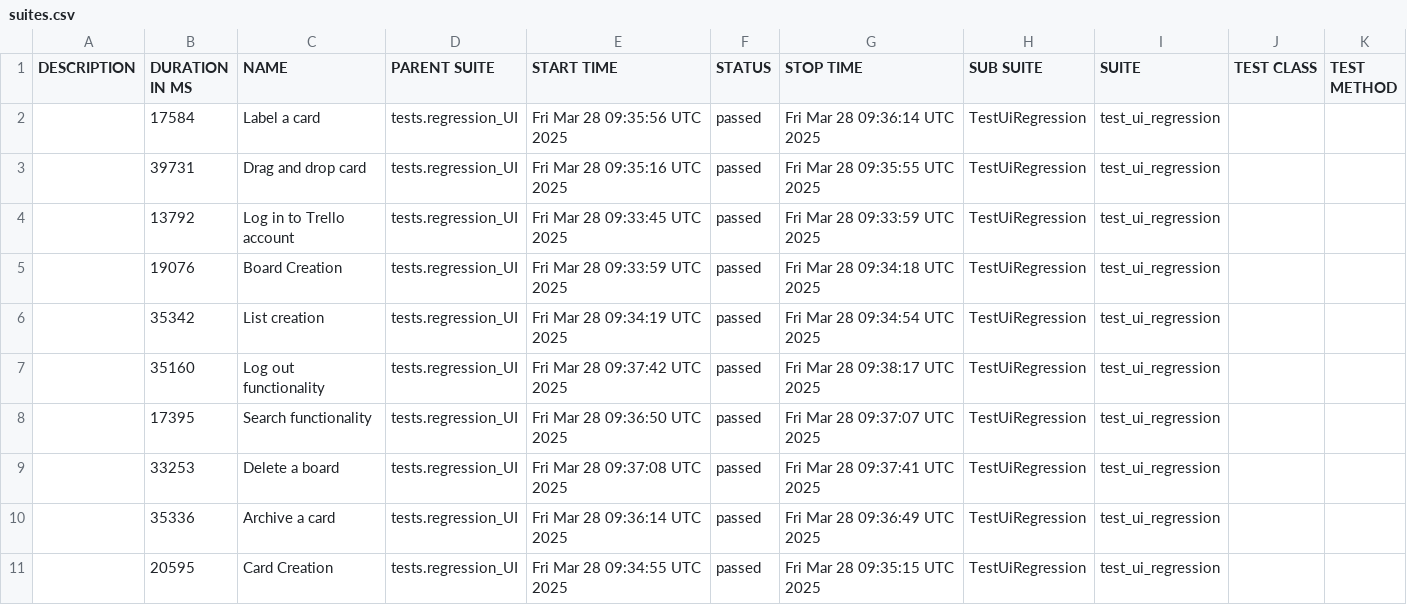
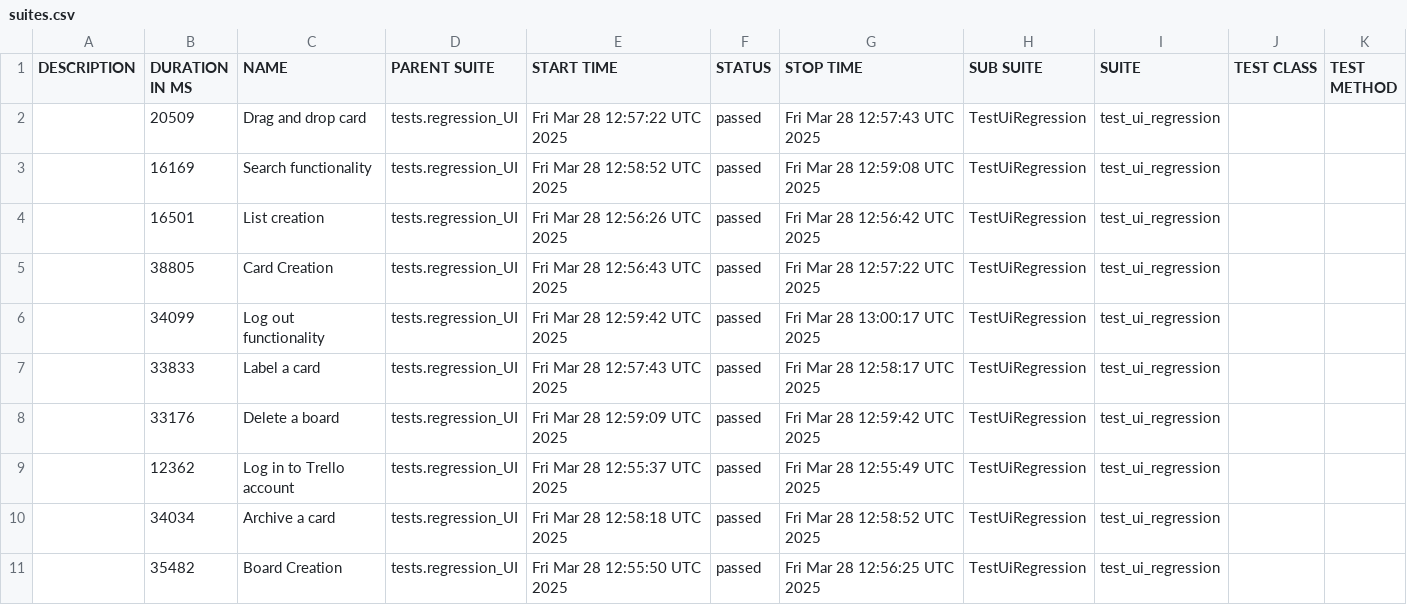
Before and after one commit to vkqapro/pythonPlaywright, a CSV file: data/suites.csv, drawn as a sheet.

```diff
--- a/data/suites.csv
+++ b/data/suites.csv
@@ -1,11 +1,11 @@
 "DESCRIPTION","DURATION IN MS","NAME","PARENT SUITE","START TIME","STATUS","STOP TIME","SUB SUITE","SUITE","TEST CLASS","TEST METHOD"
-"","17584","Label a card","tests.regression_UI","Fri Mar 28 09:35:56 UTC 2025","passed","Fri Mar 28 09:36:14 UTC 2025","TestUiRegression","test_ui_regression","",""
-"","39731","Drag and drop card","tests.regression_UI","Fri Mar 28 09:35:16 UTC 2025","passed","Fri Mar 28 09:35:55 UTC 2025","TestUiRegression","test_ui_regression","",""
-"","13792","Log in to Trello account","tests.regression_UI","Fri Mar 28 09:33:45 UTC 2025","passed","Fri Mar 28 09:33:59 UTC 2025","TestUiRegression","test_ui_regression","",""
-"","19076","Board Creation","tests.regression_UI","Fri Mar 28 09:33:59 UTC 2025","passed","Fri Mar 28 09:34:18 UTC 2025","TestUiRegression","test_ui_regression","",""
-"","35342","List creation","tests.regression_UI","Fri Mar 28 09:34:19 UTC 2025","passed","Fri Mar 28 09:34:54 UTC 2025","TestUiRegression","test_ui_regression","",""
-"","35160","Log out functionality","tests.regression_UI","Fri Mar 28 09:37:42 UTC 2025","passed","Fri Mar 28 09:38:17 UTC 2025","TestUiRegression","test_ui_regression","",""
-"","17395","Search functionality","tests.regression_UI","Fri Mar 28 09:36:50 UTC 2025","passed","Fri Mar 28 09:37:07 UTC 2025","TestUiRegression","test_ui_regression","",""
-"","33253","Delete a board","tests.regression_UI","Fri Mar 28 09:37:08 UTC 2025","passed","Fri Mar 28 09:37:41 UTC 2025","TestUiRegression","test_ui_regression","",""
-"","35336","Archive a card","tests.regression_UI","Fri Mar 28 09:36:14 UTC 2025","passed","Fri Mar 28 09:36:49 UTC 2025","TestUiRegression","test_ui_regression","",""
-"","20595","Card Creation","tests.regression_UI","Fri Mar 28 09:34:55 UTC 2025","passed","Fri Mar 28 09:35:15 UTC 2025","TestUiRegression","test_ui_regression","",""
+"","20509","Drag and drop card","tests.regression_UI","Fri Mar 28 12:57:22 UTC 2025","passed","Fri Mar 28 12:57:43 UTC 2025","TestUiRegression","test_ui_regression","",""
+"","16169","Search functionality","tests.regression_UI","Fri Mar 28 12:58:52 UTC 2025","passed","Fri Mar 28 12:59:08 UTC 2025","TestUiRegression","test_ui_regression","",""
+"","16501","List creation","tests.regression_UI","Fri Mar 28 12:56:26 UTC 2025","passed","Fri Mar 28 12:56:42 UTC 2025","TestUiRegression","test_ui_regression","",""
+"","38805","Card Creation","tests.regression_UI","Fri Mar 28 12:56:43 UTC 2025","passed","Fri Mar 28 12:57:22 UTC 2025","TestUiRegression","test_ui_regression","",""
+"","34099","Log out functionality","tests.regression_UI","Fri Mar 28 12:59:42 UTC 2025","passed","Fri Mar 28 13:00:17 UTC 2025","TestUiRegression","test_ui_regression","",""
+"","33833","Label a card","tests.regression_UI","Fri Mar 28 12:57:43 UTC 2025","passed","Fri Mar 28 12:58:17 UTC 2025","TestUiRegression","test_ui_regression","",""
+"","33176","Delete a board","tests.regression_UI","Fri Mar 28 12:59:09 UTC 2025","passed","Fri Mar 28 12:59:42 UTC 2025","TestUiRegression","test_ui_regression","",""
+"","12362","Log in to Trello account","tests.regression_UI","Fri Mar 28 12:55:37 UTC 2025","passed","Fri Mar 28 12:55:49 UTC 2025","TestUiRegression","test_ui_regression","",""
+"","34034","Archive a card","tests.regression_UI","Fri Mar 28 12:58:18 UTC 2025","passed","Fri Mar 28 12:58:52 UTC 2025","TestUiRegression","test_ui_regression","",""
+"","35482","Board Creation","tests.regression_UI","Fri Mar 28 12:55:50 UTC 2025","passed","Fri Mar 28 12:56:25 UTC 2025","TestUiRegression","test_ui_regression","",""
```
Also changed, not shown: 49 other files.
